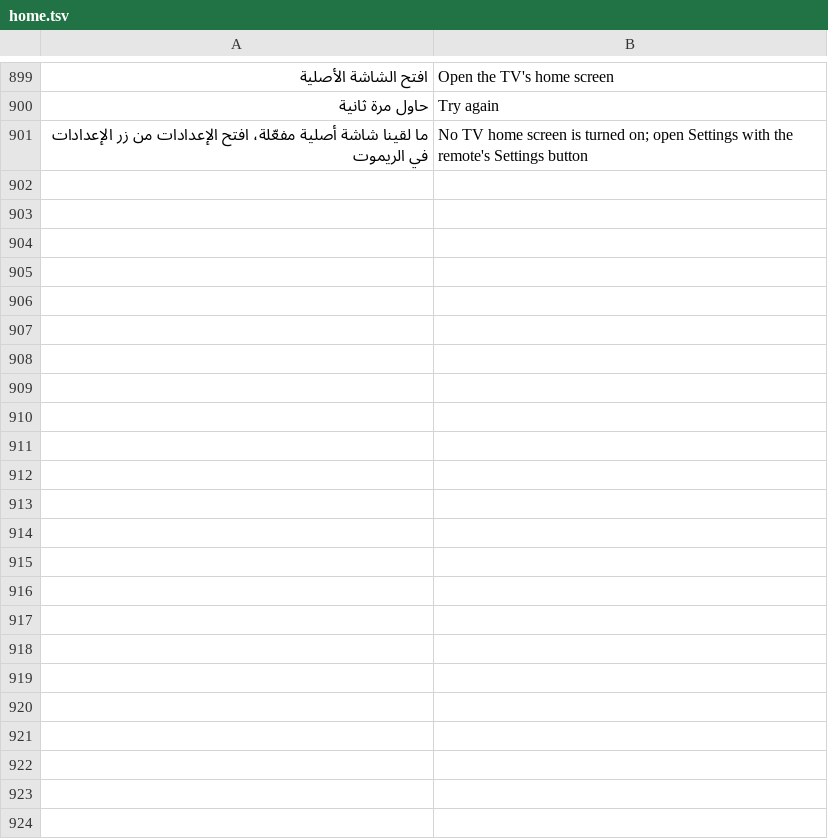
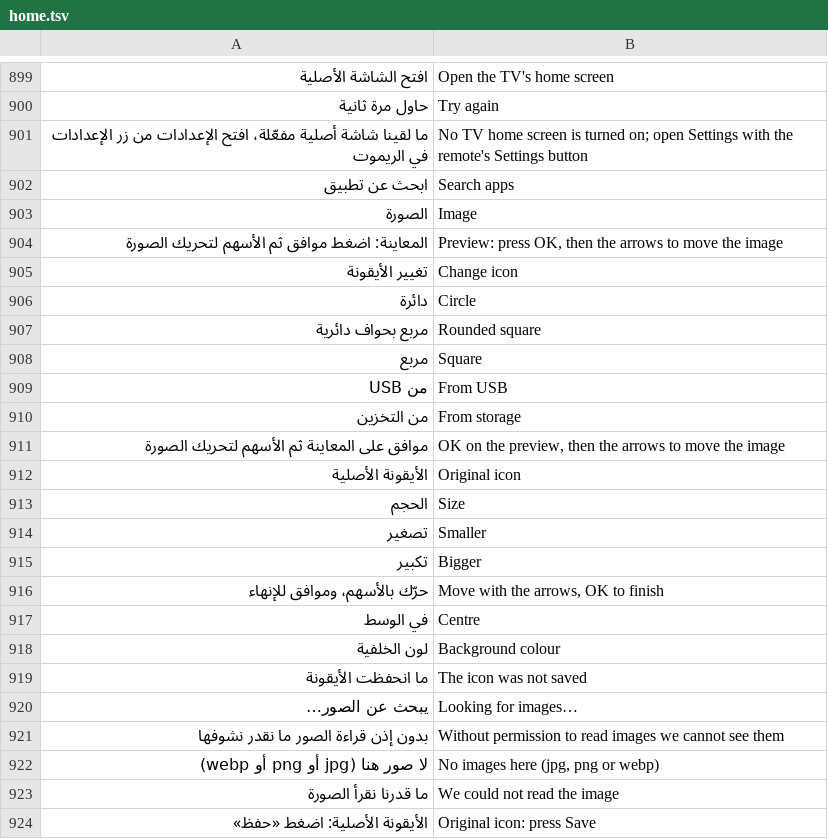
Before and after one commit to tshi-dev/UrTV, a TSV file: i18n/en/home.tsv, drawn as a sheet; only a part is shown, gaps mark what is left out; the diff names each change by its address in the sheet, - before the commit and + after, or states it on an @@ line.

Commit message:
4.5 «زجاجي» on the home: the glass bar, «كل التطبيقات» as glass, «تغيير الأيقونة»
- FavBar.GLASS: a 96 squircle at 100 %, 28 apart, 22 of glass; the size 50 to 150 % and 1 to 3 rows
  (as many as fit under the clock: 150 % shows two at most); ◀ ▶ never wrap a row, ▲ ▼ inside the grid
- DockGrid draws GlassBar (the home's backdrop, blurred once by GlassSource, the piece behind the bar,
  a tint and a light edge) round the icons only, and lays them out in rows; the name over the bar
- the icons made off the main thread in appOf (GlassArt: trimmed, the edge colour, the squircle)
- «كل التطبيقات»: the bar's last tile opens AllAppsActivity, a frosted window with a search and five
  columns; the app chosen opens through its own tile (the family lock asks there)
- «تغيير الأيقونة» in the app's options («زجاجي» only, not in kids mode): IconEditorActivity, an
  image from storage or USB or the app's own, «تلقائي» and 13 colours, three shapes, zoom and move,
  a preview, «حفظ» and «إلغاء»; kept in the home's files (IconStore)
- adapted from tvOS Launcher (Apache-2.0): the notice in each adapted file and THIRD_PARTY_NOTICES.md
- tests/glass_dock_test.py; the emulator check takes the glass pictures (glass_shots)

```diff
--- a/i18n/en/home.tsv
+++ b/i18n/en/home.tsv
+row 902: ابحث عن تطبيق | Search apps
+row 903: الصورة | Image
+row 904: المعاينة: اضغط موافق ثم الأسهم لتحريك الصورة | Preview: press OK, then the arrows to move the image
+row 905: تغيير الأيقونة | Change icon
+row 906: دائرة | Circle
+row 907: مربع بحواف دائرية | Rounded square
+row 908: مربع | Square
+row 909: من USB | From USB
+row 910: من التخزين | From storage
+row 911: موافق على المعاينة ثم الأسهم لتحريك الصورة | OK on the preview, then the arrows to move the image
+row 912: الأيقونة الأصلية | Original icon
+row 913: الحجم | Size
+row 914: تصغير | Smaller
+row 915: تكبير | Bigger
+row 916: حرّك بالأسهم، وموافق للإنهاء | Move with the arrows, OK to finish
+row 917: في الوسط | Centre
+row 918: لون الخلفية | Background colour
+row 919: ما انحفظت الأيقونة | The icon was not saved
+row 920: يبحث عن الصور… | Looking for images…
+row 921: بدون إذن قراءة الصور ما نقدر نشوفها | Without permission to read images we cannot see them
+row 922: لا صور هنا (jpg أو png أو webp) | No images here (jpg, png or webp)
+row 923: ما قدرنا نقرأ الصورة | We could not read the image
+row 924: الأيقونة الأصلية: اضغط «حفظ» | Original icon: press Save
```
Also changed, not shown: 17 other files.
